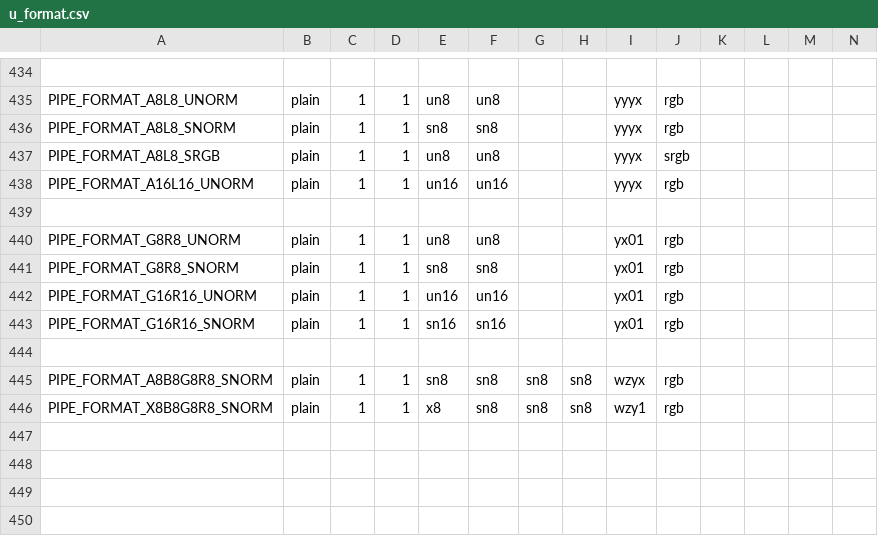
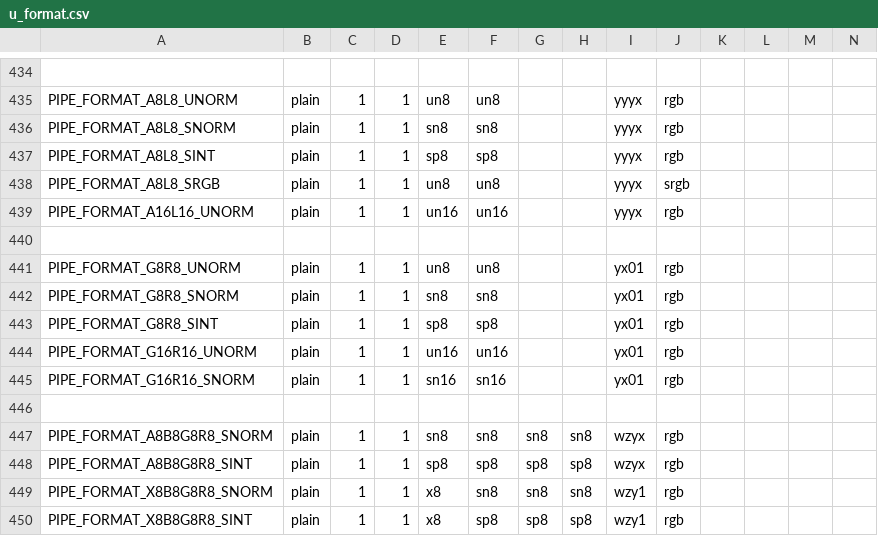
Before and after one commit to wmjb/mesa-trinity, a CSV file: src/gallium/auxiliary/util/u_format.csv, drawn as a sheet; only a part is shown, gaps mark what is left out; rows hold the shown columns only; the diff names each change by its address in the sheet, - before the commit and + after, or states it on an @@ line.

Commit message:
gallium: add SINT formats to have exact counterparts to SNORM formats
for radeonsi

```diff
--- a/src/gallium/auxiliary/util/u_format.csv
+++ b/src/gallium/auxiliary/util/u_format.csv
+row 437: PIPE_FORMAT_A8L8_SINT | plain | 1 | 1 | sp8 | sp8 |  |  | yyyx | rgb
+row 443: PIPE_FORMAT_G8R8_SINT | plain | 1 | 1 | sp8 | sp8 |  |  | yx01 | rgb
+row 448: PIPE_FORMAT_A8B8G8R8_SINT | plain | 1 | 1 | sp8 | sp8 | sp8 | sp8 | wzyx | rgb
+row 450: PIPE_FORMAT_X8B8G8R8_SINT | plain | 1 | 1 | x8 | sp8 | sp8 | sp8 | wzy1 | rgb
```
Also changed, not shown: 1 other file.
